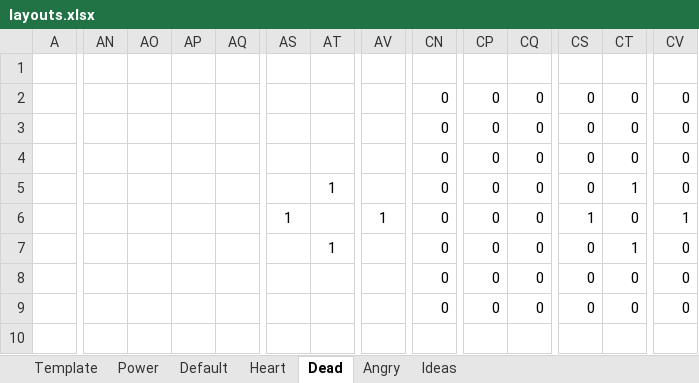
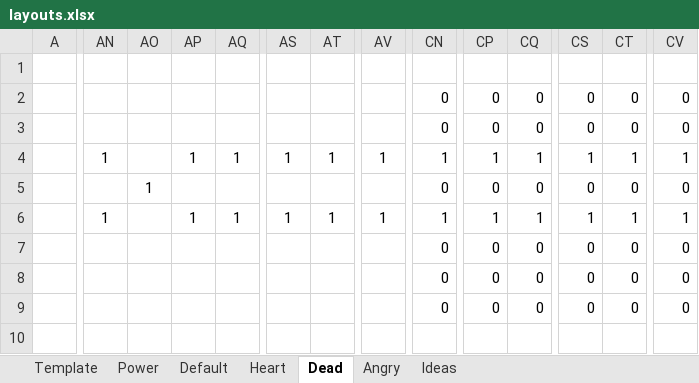
Before and after one commit to Wawoul/Project-Dogepunk, an Excel workbook: Leds/Face designs/layouts.xlsx, sheet Dead, drawn as a sheet; only a part is shown, gaps mark what is left out; values as stored, in another font and other column widths than the file's, no borders; the diff covers the shown part only; the diff names each change by its address in the sheet, - before the commit and + after, or states it on an @@ line.

```diff
--- a/Leds/Face designs/layouts.xlsx (sheet Dead)
+++ b/Leds/Face designs/layouts.xlsx (sheet Dead)
-AN4: (empty)
+AN4: 1
-AP4: (empty)
+AP4: 1
-AQ4: (empty)
+AQ4: 1
-AS4: (empty)
+AS4: 1
-AT4: (empty)
+AT4: 1
-AV4: (empty)
+AV4: 1
-CN4: 0
+CN4: 1
-CP4: 0
+CP4: 1
-CQ4: 0
+CQ4: 1
-CS4: 0
+CS4: 1
-CT4: 0
+CT4: 1
-CV4: 0
+CV4: 1
-AO5: (empty)
+AO5: 1
-AT5: 1
+AT5: (empty)
-CT5: 1
+CT5: 0
-AN6: (empty)
+AN6: 1
-AP6: (empty)
+AP6: 1
-AQ6: (empty)
+AQ6: 1
-AT6: (empty)
+AT6: 1
-CN6: 0
+CN6: 1
-CP6: 0
+CP6: 1
-CQ6: 0
+CQ6: 1
-CT6: 0
+CT6: 1
-AT7: 1
+AT7: (empty)
-CT7: 1
+CT7: 0
```
Also changed, not shown: 39 edited cells elsewhere in this sheet, 1 other file.
